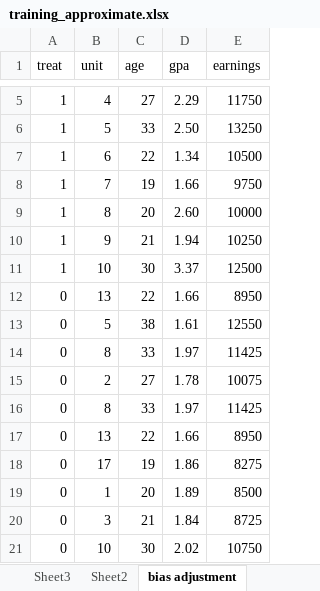
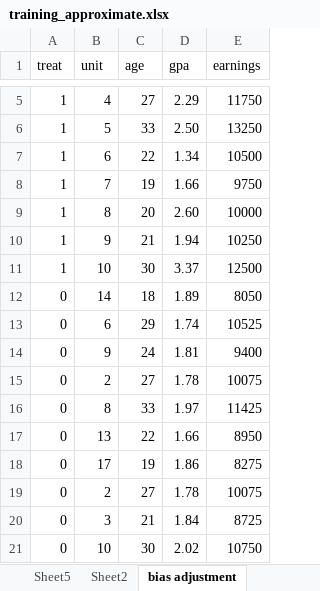
Before and after one commit to scunning1975/mixtape, an Excel workbook: training_approximate.xlsx, sheet bias adjustment, drawn as a sheet; only a part is shown, gaps mark what is left out; values as stored, in another font and other column widths than the file's, no borders; removed rows and columns are numbered as before the commit, all else as after; the diff names each change by its address in the sheet, - before the commit and + after, or states it on an @@ line.

```diff
--- a/training_approximate.xlsx (sheet bias adjustment)
+++ b/training_approximate.xlsx (sheet bias adjustment)
+sheet tab: Sheet5
-row 12: 0 | 13 | 22 | 1.66 | 8950
-row 13: 0 | 5 | 38 | 1.61 | 12550
-row 14: 0 | 8 | 33 | 1.97 | 11425
+row 12: 0 | 14 | 18 | 1.89 | 8050
+row 13: 0 | 6 | 29 | 1.74 | 10525
+row 14: 0 | 9 | 24 | 1.81 | 9400
-row 19: 0 | 1 | 20 | 1.89 | 8500
+row 19: 0 | 2 | 27 | 1.78 | 10075
```
Also changed, not shown: sheet Sheet3, 2 other files.
